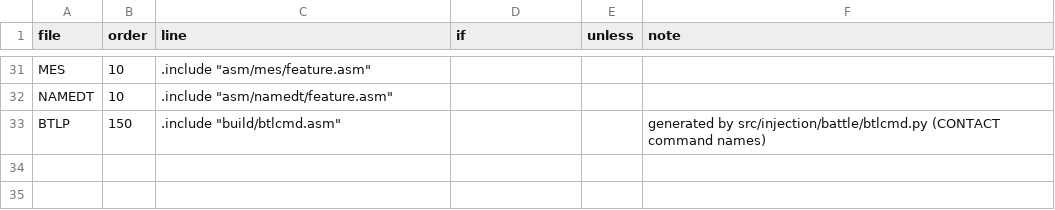
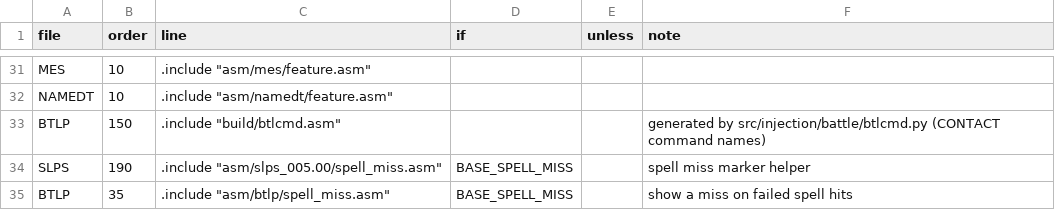
Before and after one commit to ayla6/megami-ibunroku-persona-translation, a TSV file: src/mods/base/asm.tsv, drawn as a sheet; only a part is shown, gaps mark what is left out; the diff names each change by its address in the sheet, - before the commit and + after, or states it on an @@ line.

Commit message:
Spell misses, fewer patcher reads, folder disc builds, simpler --mods
- base: show the MISS marker when a spell misses (spell-miss option)
- webpatcher: .bin read in a few large reads (binReader, directory tree a
  depth at a time); PPF note and cue carry every setting; Build disc names
  the result after the disc, writes straight into the disc folder, and has
  a low-RAM mode that writes to OPFS; folder permission rechecked on return
- build.py: --mods builds exactly the named mods and what they require
  (no --mods: english-translation); every build is dist/Persona-TL.bin

```diff
--- a/src/mods/base/asm.tsv
+++ b/src/mods/base/asm.tsv
+row 34: SLPS | 190 | .include "asm/slps_005.00/spell_miss.asm" | BASE_SPELL_MISS |  | spell miss marker helper
+row 35: BTLP | 35 | .include "asm/btlp/spell_miss.asm" | BASE_SPELL_MISS |  | show a miss on failed spell hits
```
Also changed, not shown: src/mods/base/mod.tsv, 16 other files.
